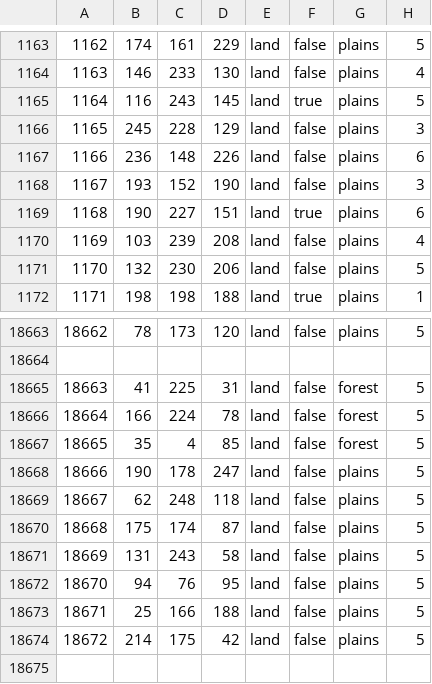
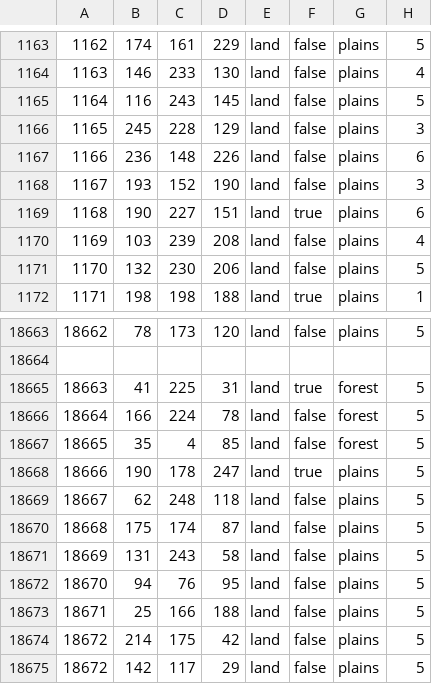
Before and after one commit to Yemven/thelastdaysofpoland, a CSV file: map/definition.csv, drawn as a sheet; only a part is shown, gaps mark what is left out.

```diff
--- a/map/definition.csv
+++ b/map/definition.csv
@@ -1164,3 +1164,3 @@
 1163;146;233;130;land;false;plains;4
-1164;116;243;145;land;true;plains;5
+1164;116;243;145;land;false;plains;5
 1165;245;228;129;land;false;plains;3
@@ -18664,6 +18664,6 @@
 
-18663;41;225;31;land;false;forest;5
+18663;41;225;31;land;true;forest;5
 18664;166;224;78;land;false;forest;5
 18665;35;4;85;land;false;forest;5
-18666;190;178;247;land;false;plains;5
+18666;190;178;247;land;true;plains;5
 18667;62;248;118;land;false;plains;5
@@ -18674 +18674,2 @@
 18672;214;175;42;land;false;plains;5
+18672;142;117;29;land;false;plains;5
```
Also changed, not shown: 3 other files.
